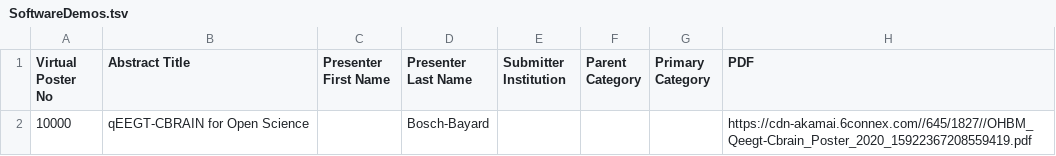
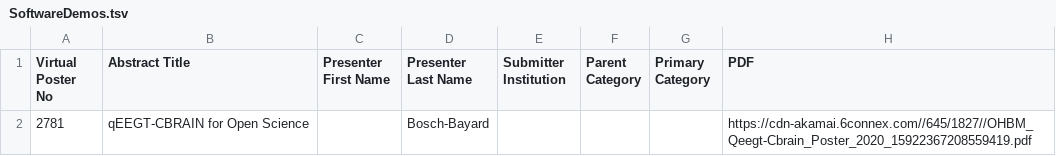
Before and after one commit to datalad-datasets/ohbm2020-posters, a TSV file: SoftwareDemos.tsv, drawn as a sheet.

Commit message:
Fixed number to 2781

```diff
--- a/SoftwareDemos.tsv
+++ b/SoftwareDemos.tsv
@@ -1,2 +1,2 @@
 Virtual Poster No	Abstract Title	Presenter First Name	Presenter Last Name	Submitter Institution	Parent Category	Primary Category	PDF
-10000	qEEGT-CBRAIN for Open Science		Bosch-Bayard				https://cdn-akamai.6connex.com//645/1827//OHBM_Qeegt-Cbrain_Poster_2020_15922367208559419.pdf
+2781	qEEGT-CBRAIN for Open Science		Bosch-Bayard				https://cdn-akamai.6connex.com//645/1827//OHBM_Qeegt-Cbrain_Poster_2020_15922367208559419.pdf
```
